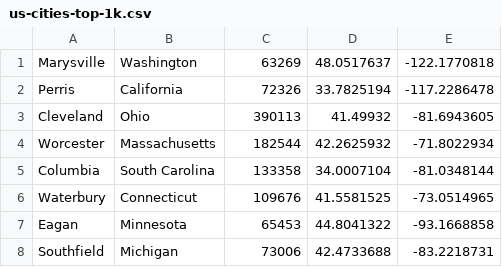
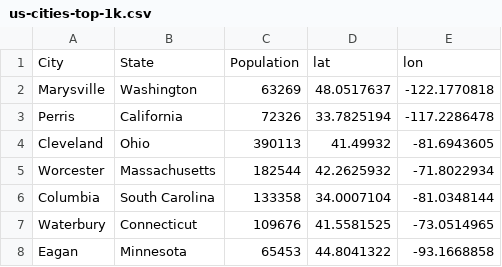
Before and after one commit to Rawleo/cs257, a CSV file: USstatedata/us-cities-top-1k.csv, drawn as a sheet; only a part is shown; the shorter side is filled out with more unchanged rows.

Commit message:
Using VSCODE terminal

```diff
--- a/USstatedata/us-cities-top-1k.csv
+++ b/USstatedata/us-cities-top-1k.csv
@@ -1 +1,2 @@
+City,State,Population,lat,lon
 Marysville,Washington,63269,48.0517637,-122.1770818
```
